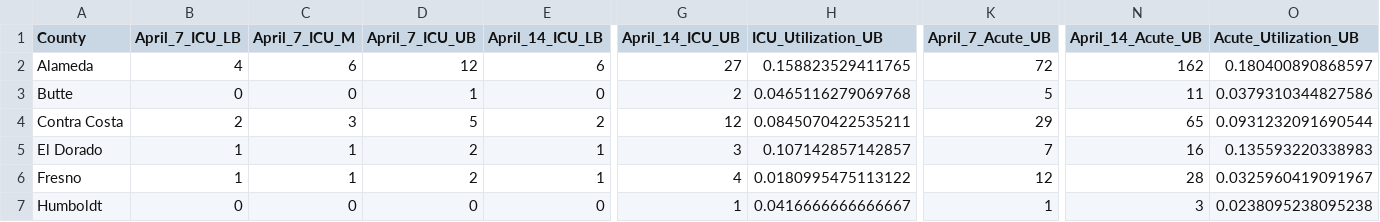
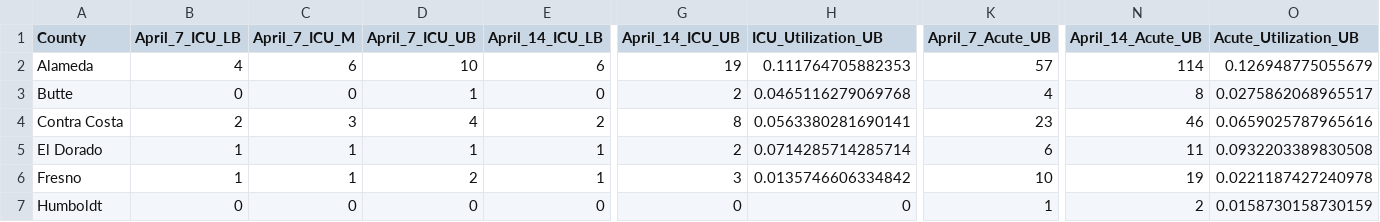
Before and after one commit to vervacity/SURF-covid19, a CSV file: shiny-server/data/ca_county_projections.csv, drawn as a sheet; only a part is shown, gaps mark what is left out; the diff covers the shown part only; the diff names each change by its address in the sheet, - before the commit and + after, or states it on an @@ line.

Commit message:
updated projections

```diff
--- a/shiny-server/data/ca_county_projections.csv
+++ b/shiny-server/data/ca_county_projections.csv
-D2 (April_7_ICU_UB): 12
+D2 (April_7_ICU_UB): 10
-G2 (April_14_ICU_UB): 27
+G2 (April_14_ICU_UB): 19
-H2 (ICU_Utilization_UB): 0.158823529411765
+H2 (ICU_Utilization_UB): 0.111764705882353
-K2 (April_7_Acute_UB): 72
+K2 (April_7_Acute_UB): 57
-N2 (April_14_Acute_UB): 162
+N2 (April_14_Acute_UB): 114
-O2 (Acute_Utilization_UB): 0.180400890868597
+O2 (Acute_Utilization_UB): 0.126948775055679
-K3 (April_7_Acute_UB): 5
+K3 (April_7_Acute_UB): 4
-N3 (April_14_Acute_UB): 11
+N3 (April_14_Acute_UB): 8
-O3 (Acute_Utilization_UB): 0.0379310344827586
+O3 (Acute_Utilization_UB): 0.0275862068965517
-D4 (April_7_ICU_UB): 5
+D4 (April_7_ICU_UB): 4
-G4 (April_14_ICU_UB): 12
+G4 (April_14_ICU_UB): 8
-H4 (ICU_Utilization_UB): 0.0845070422535211
+H4 (ICU_Utilization_UB): 0.0563380281690141
-K4 (April_7_Acute_UB): 29
+K4 (April_7_Acute_UB): 23
-N4 (April_14_Acute_UB): 65
+N4 (April_14_Acute_UB): 46
-O4 (Acute_Utilization_UB): 0.0931232091690544
+O4 (Acute_Utilization_UB): 0.0659025787965616
-D5 (April_7_ICU_UB): 2
+D5 (April_7_ICU_UB): 1
-G5 (April_14_ICU_UB): 3
+G5 (April_14_ICU_UB): 2
-H5 (ICU_Utilization_UB): 0.107142857142857
+H5 (ICU_Utilization_UB): 0.0714285714285714
-K5 (April_7_Acute_UB): 7
+K5 (April_7_Acute_UB): 6
-N5 (April_14_Acute_UB): 16
+N5 (April_14_Acute_UB): 11
-O5 (Acute_Utilization_UB): 0.135593220338983
+O5 (Acute_Utilization_UB): 0.0932203389830508
-G6 (April_14_ICU_UB): 4
+G6 (April_14_ICU_UB): 3
-H6 (ICU_Utilization_UB): 0.0180995475113122
+H6 (ICU_Utilization_UB): 0.0135746606334842
-K6 (April_7_Acute_UB): 12
+K6 (April_7_Acute_UB): 10
-N6 (April_14_Acute_UB): 28
+N6 (April_14_Acute_UB): 19
-O6 (Acute_Utilization_UB): 0.0325960419091967
+O6 (Acute_Utilization_UB): 0.0221187427240978
-G7 (April_14_ICU_UB): 1
+G7 (April_14_ICU_UB): 0
-H7 (ICU_Utilization_UB): 0.0416666666666667
+H7 (ICU_Utilization_UB): 0
-N7 (April_14_Acute_UB): 3
+N7 (April_14_Acute_UB): 2
-O7 (Acute_Utilization_UB): 0.0238095238095238
+O7 (Acute_Utilization_UB): 0.0158730158730159
```
Also changed, not shown: 168 edited cells elsewhere in this file, 4 other files.
